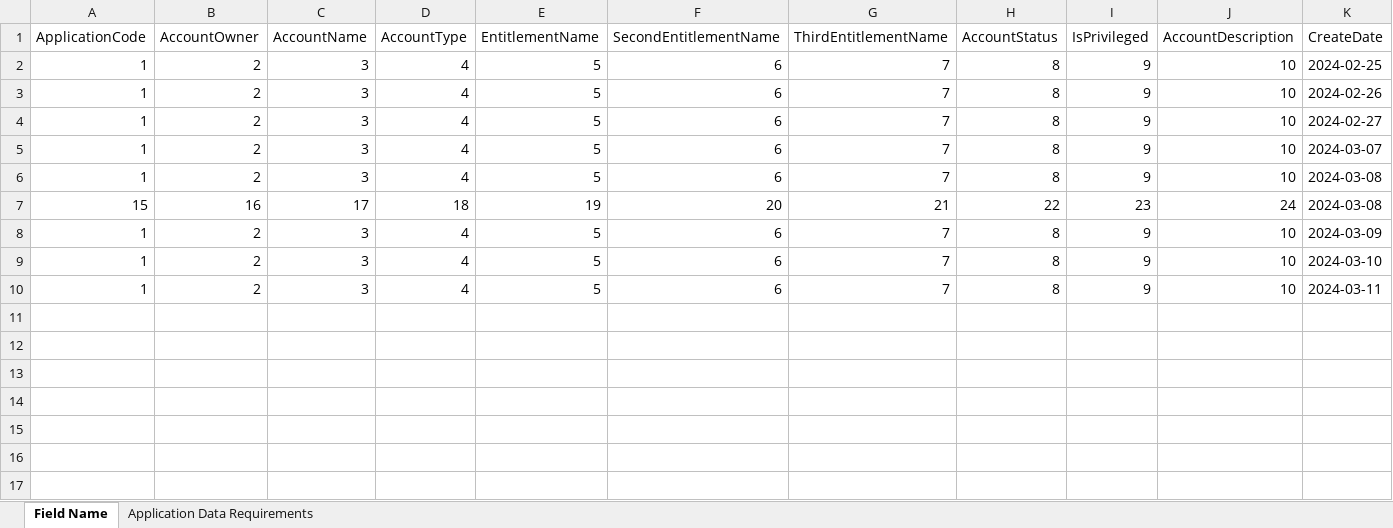
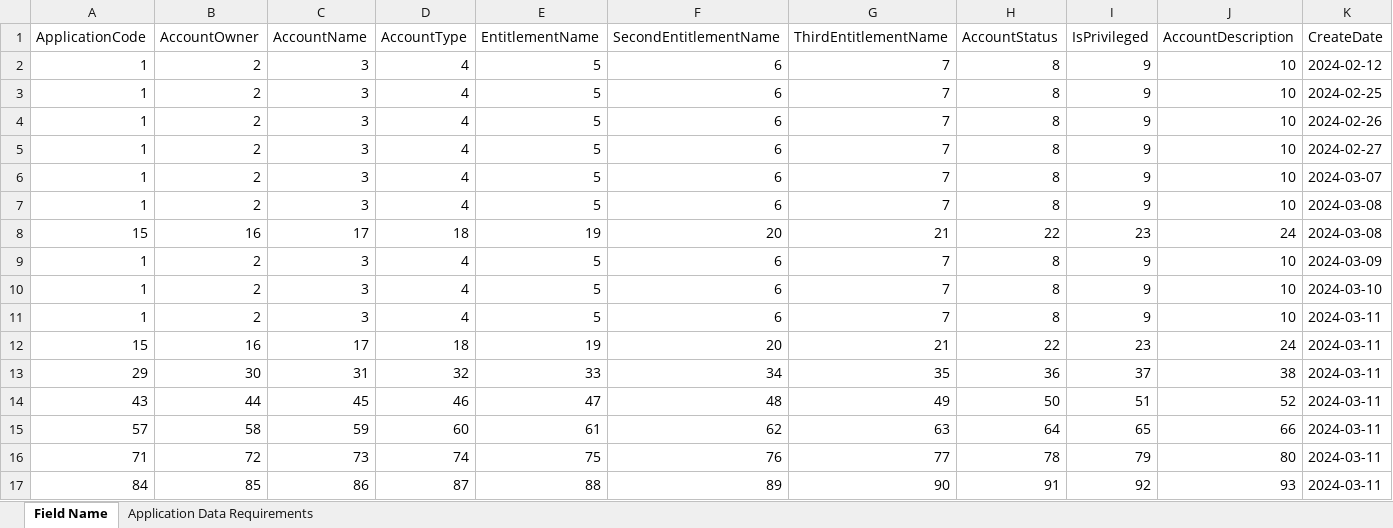
Before and after one commit to TaakJ/convert_files, an Excel workbook: export/Application Data Requirements.xlsx, sheet Field Name, drawn as a sheet; only a part is shown; values as stored, in another font and other column widths than the file's, no borders; rows hold the shown columns only; the diff names each change by its address in the sheet, - before the commit and + after, or states it on an @@ line.

```diff
--- a/export/Application Data Requirements.xlsx (sheet Field Name)
+++ b/export/Application Data Requirements.xlsx (sheet Field Name)
+row 2: 1 | 2 | 3 | 4 | 5 | 6 | 7 | 8 | 9 | 10 | 2024-02-12
+row 12: 15 | 16 | 17 | 18 | 19 | 20 | 21 | 22 | 23 | 24 | 2024-03-11
+row 13: 29 | 30 | 31 | 32 | 33 | 34 | 35 | 36 | 37 | 38 | 2024-03-11
+row 14: 43 | 44 | 45 | 46 | 47 | 48 | 49 | 50 | 51 | 52 | 2024-03-11
+row 15: 57 | 58 | 59 | 60 | 61 | 62 | 63 | 64 | 65 | 66 | 2024-03-11
+row 16: 71 | 72 | 73 | 74 | 75 | 76 | 77 | 78 | 79 | 80 | 2024-03-11
+row 17: 84 | 85 | 86 | 87 | 88 | 89 | 90 | 91 | 92 | 93 | 2024-03-11
```
Also changed, not shown: 3 other files.
